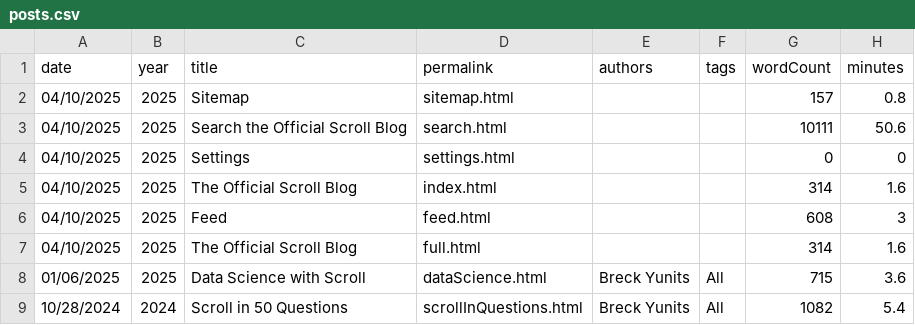
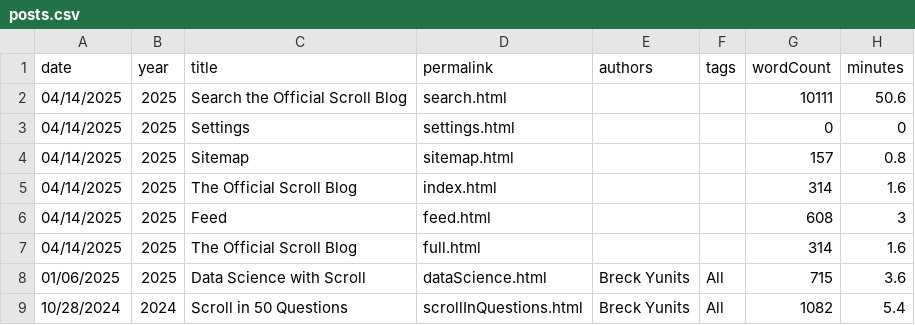
Before and after one commit to breck7/scroll, a CSV file: blog/posts.csv, drawn as a sheet; only a part is shown.

```diff
--- a/blog/posts.csv
+++ b/blog/posts.csv
@@ -1,8 +1,8 @@
 date,year,title,permalink,authors,tags,wordCount,minutes
-04/10/2025,2025,Sitemap,sitemap.html,,,157,0.8
-04/10/2025,2025,Search the Official Scroll Blog,search.html,,,10111,50.6
-04/10/2025,2025,Settings,settings.html,,,0,0
-04/10/2025,2025,The Official Scroll Blog,index.html,,,314,1.6
-04/10/2025,2025,Feed,feed.html,,,608,3
-04/10/2025,2025,The Official Scroll Blog,full.html,,,314,1.6
+04/14/2025,2025,Search the Official Scroll Blog,search.html,,,10111,50.6
+04/14/2025,2025,Settings,settings.html,,,0,0
+04/14/2025,2025,Sitemap,sitemap.html,,,157,0.8
+04/14/2025,2025,The Official Scroll Blog,index.html,,,314,1.6
+04/14/2025,2025,Feed,feed.html,,,608,3
+04/14/2025,2025,The Official Scroll Blog,full.html,,,314,1.6
 01/06/2025,2025,Data Science with Scroll,dataScience.html,Breck Yunits,All,715,3.6
```
Also changed, not shown: blog/posts.tsv, pages.csv, 34 other files.
